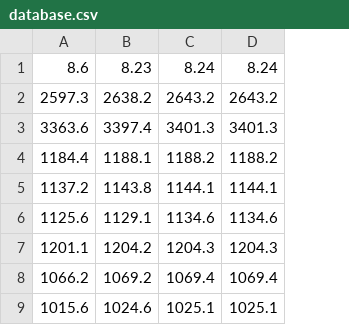
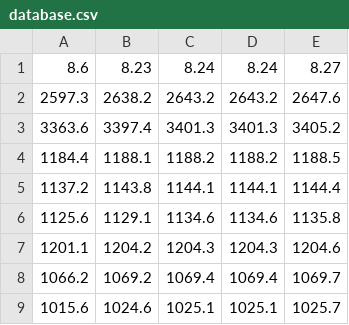
Before and after one commit to Lucascuibu/xis_topic_py, a CSV file: database/database.csv, drawn as a sheet; only a part is shown; the diff names each change by its address in the sheet, - before the commit and + after, or states it on an @@ line.

```diff
--- a/database/database.csv
+++ b/database/database.csv
+column E, rows 1-9: 8.27 | 2647.6 | 3405.2 | 1188.5 | 1144.4 | 1135.8 | 1204.6 | 1069.7 | 1025.7
```
Also changed, not shown: 1 other file.
